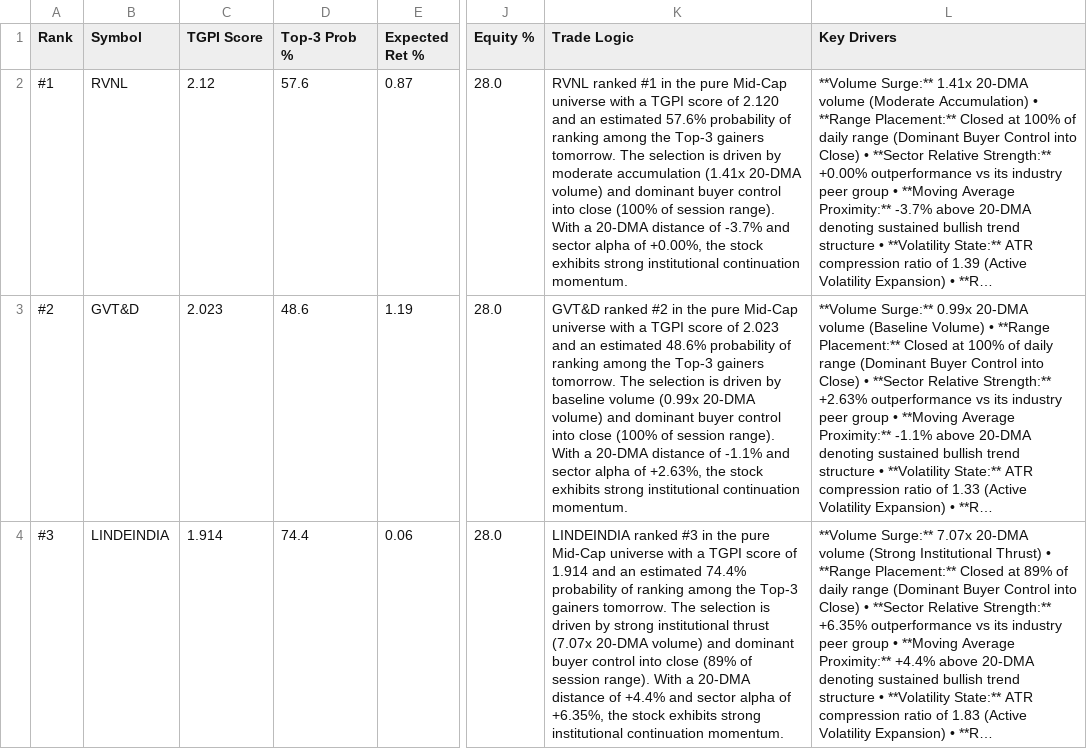
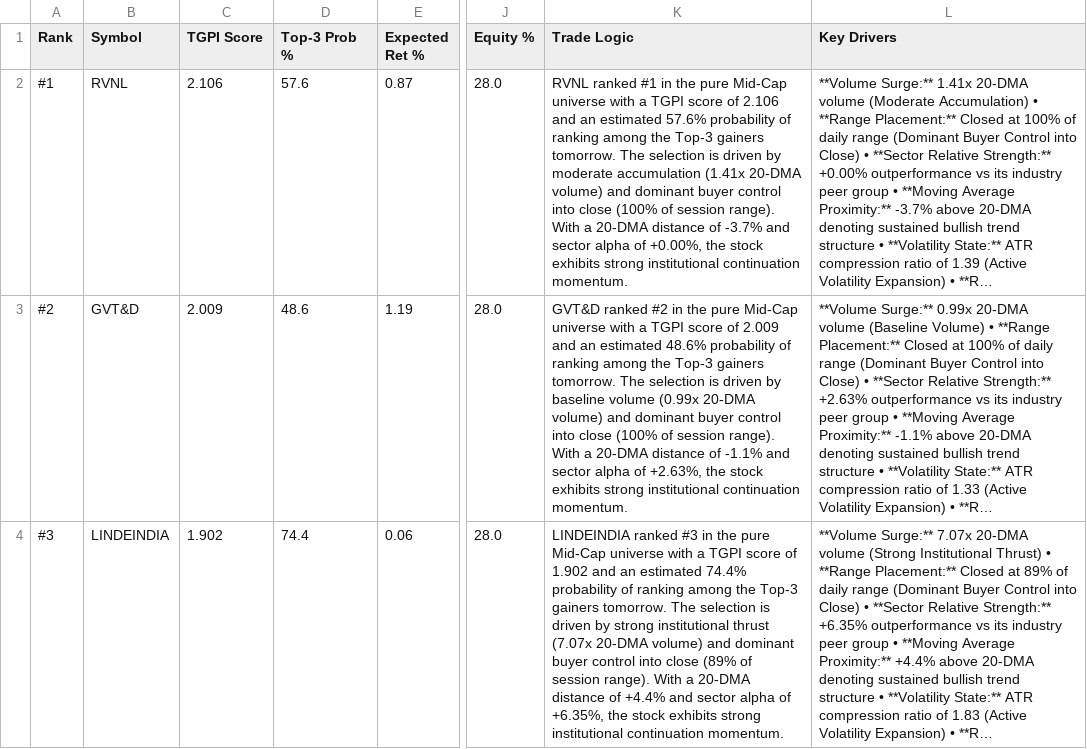
Before and after one commit to D03SOLANKI/Intraday_Stock_Pred, a CSV file: daily_live_scan_orders.csv, drawn as a sheet; only a part is shown, gaps mark what is left out; long unchanged cells end in …; the diff names each change by its address in the sheet, - before the commit and + after, or states it on an @@ line.

```diff
--- a/daily_live_scan_orders.csv
+++ b/daily_live_scan_orders.csv
-C2 (TGPI Score): 2.12
+C2 (TGPI Score): 2.106
-K2 (Trade Logic): …score of 2.120 and an…
+K2 (Trade Logic): …score of 2.106 and an…
-C3 (TGPI Score): 2.023
+C3 (TGPI Score): 2.009
-K3 (Trade Logic): …score of 2.023 and an…
+K3 (Trade Logic): …score of 2.009 and an…
-C4 (TGPI Score): 1.914
+C4 (TGPI Score): 1.902
-K4 (Trade Logic): …score of 1.914 and an…
+K4 (Trade Logic): …score of 1.902 and an…
```
Also changed, not shown: 1 other file.
